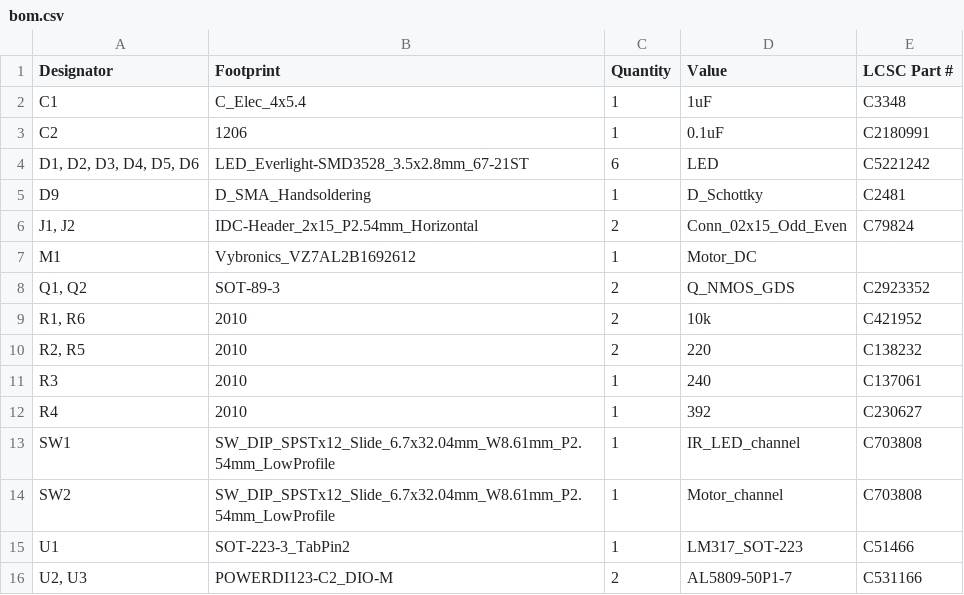
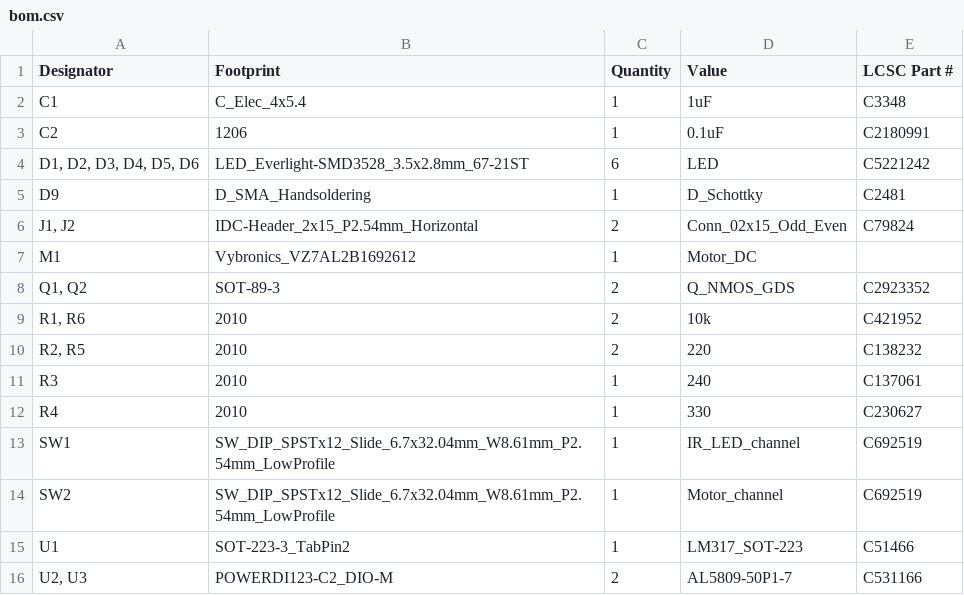
Before and after one commit to open-neuroscience/Fly_highthroughput, a CSV file: electronics/Infrared_n_motors/production/bom.csv, drawn as a sheet.

```diff
--- a/electronics/Infrared_n_motors/production/bom.csv
+++ b/electronics/Infrared_n_motors/production/bom.csv
@@ -11,5 +11,5 @@ M1,Vybronics_VZ7AL2B1692612,1,Motor_DC,
 R3,2010,1,240,C137061
-R4,2010,1,392,C230627
-SW1,SW_DIP_SPSTx12_Slide_6.7x32.04mm_W8.61mm_P2.54mm_LowProfile,1,IR_LED_channel,C703808
-SW2,SW_DIP_SPSTx12_Slide_6.7x32.04mm_W8.61mm_P2.54mm_LowProfile,1,Motor_channel,C703808
+R4,2010,1,330,C230627
+SW1,SW_DIP_SPSTx12_Slide_6.7x32.04mm_W8.61mm_P2.54mm_LowProfile,1,IR_LED_channel,C692519
+SW2,SW_DIP_SPSTx12_Slide_6.7x32.04mm_W8.61mm_P2.54mm_LowProfile,1,Motor_channel,C692519
 U1,SOT-223-3_TabPin2,1,LM317_SOT-223,C51466
```
Also changed, not shown: electronics/main_board/production/designators.csv, electronics/optogenetics/production/bom.csv, 21 other files.
